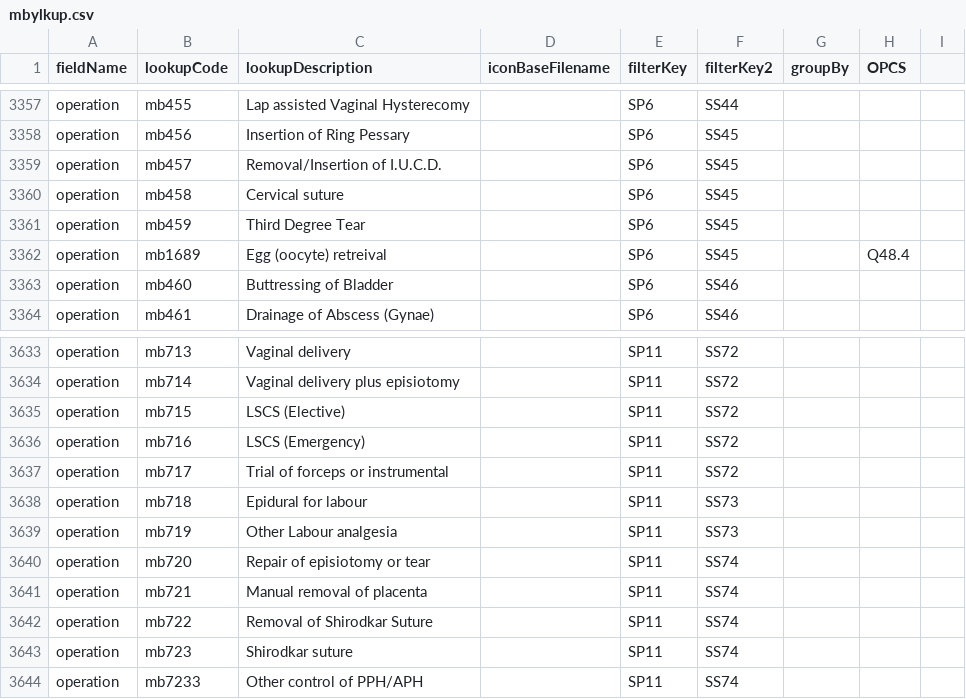
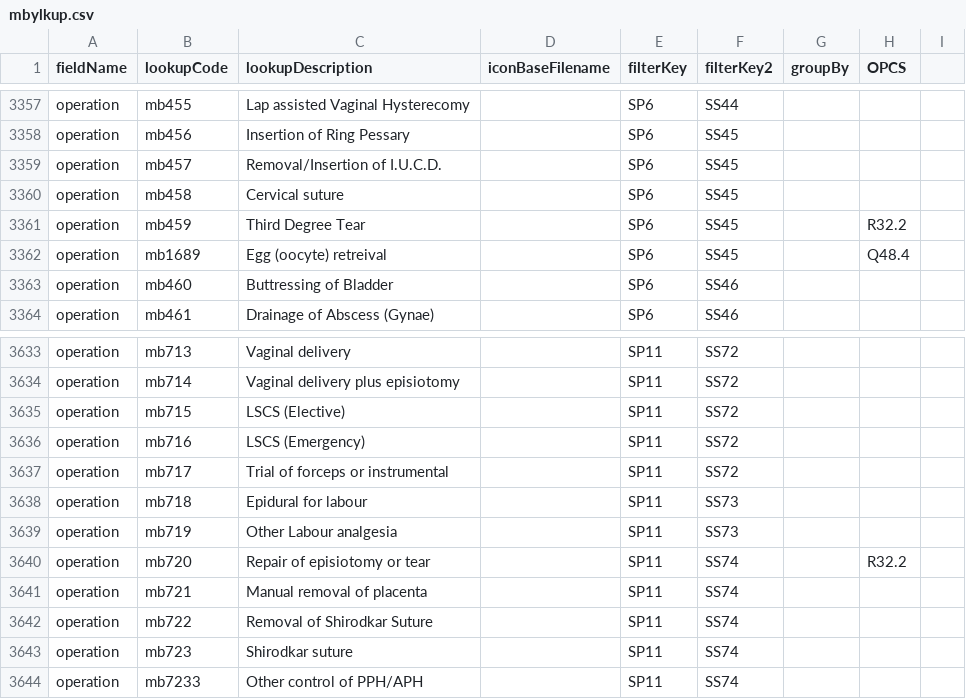
Before and after one commit to homepark/lkups, a CSV file: mbylkup.csv, drawn as a sheet; only a part is shown, gaps mark what is left out.

Commit message:
Update mbylkup.csv

```diff
--- a/mbylkup.csv
+++ b/mbylkup.csv
@@ -3360,3 +3360,3 @@ operation,mb457,Removal/Insertion of I.U.C.D.,,SP6,SS45,,,
 operation,mb458,Cervical suture,,SP6,SS45,,,
-operation,mb459,Third Degree Tear,,SP6,SS45,,,
+operation,mb459,Third Degree Tear,,SP6,SS45,,R32.2,
 operation,mb1689,Egg (oocyte) retreival,,SP6,SS45,,Q48.4,
@@ -3639,3 +3639,3 @@ operation,mb718,Epidural for labour,,SP11,SS73,,,
 operation,mb719,Other Labour analgesia,,SP11,SS73,,,
-operation,mb720,Repair of episiotomy or tear,,SP11,SS74,,,
+operation,mb720,Repair of episiotomy or tear,,SP11,SS74,,R32.2,
 operation,mb721,Manual removal of placenta,,SP11,SS74,,,
```
